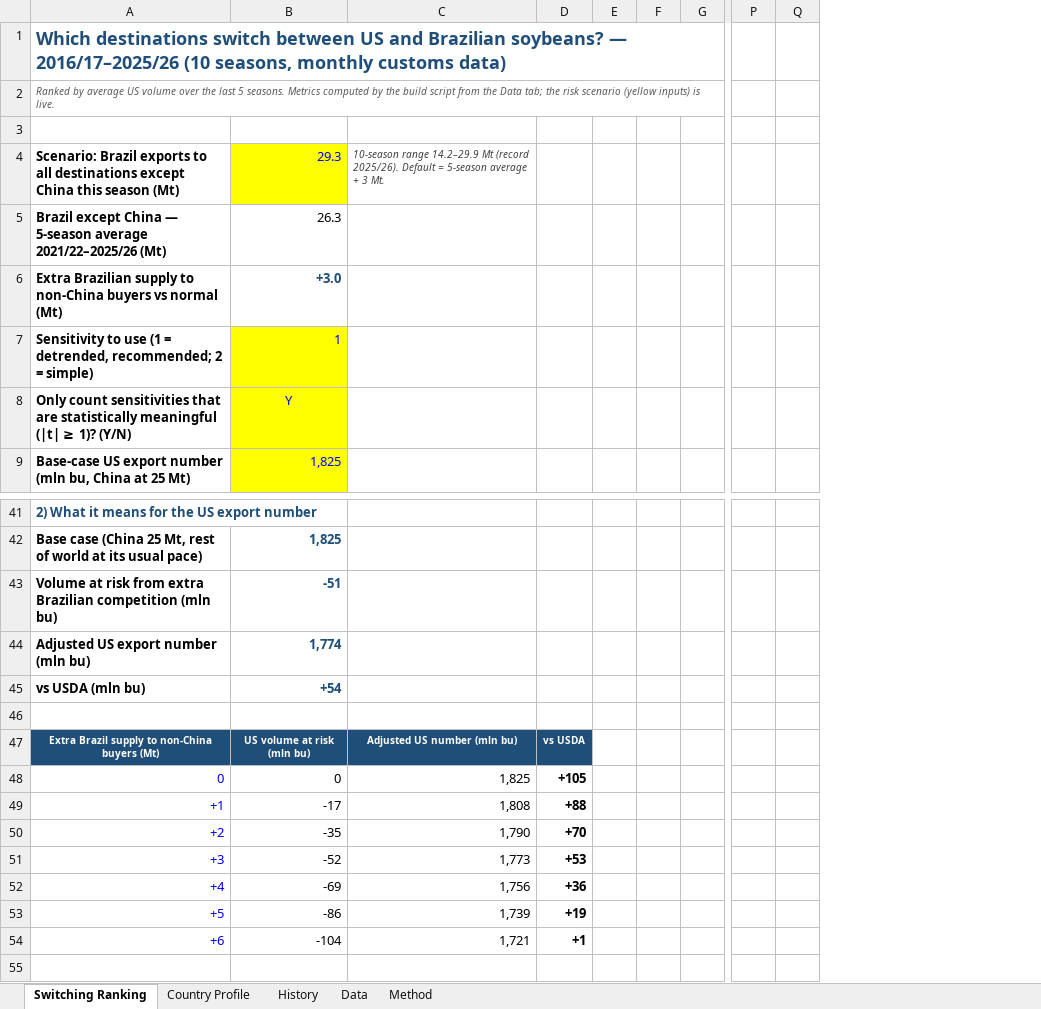
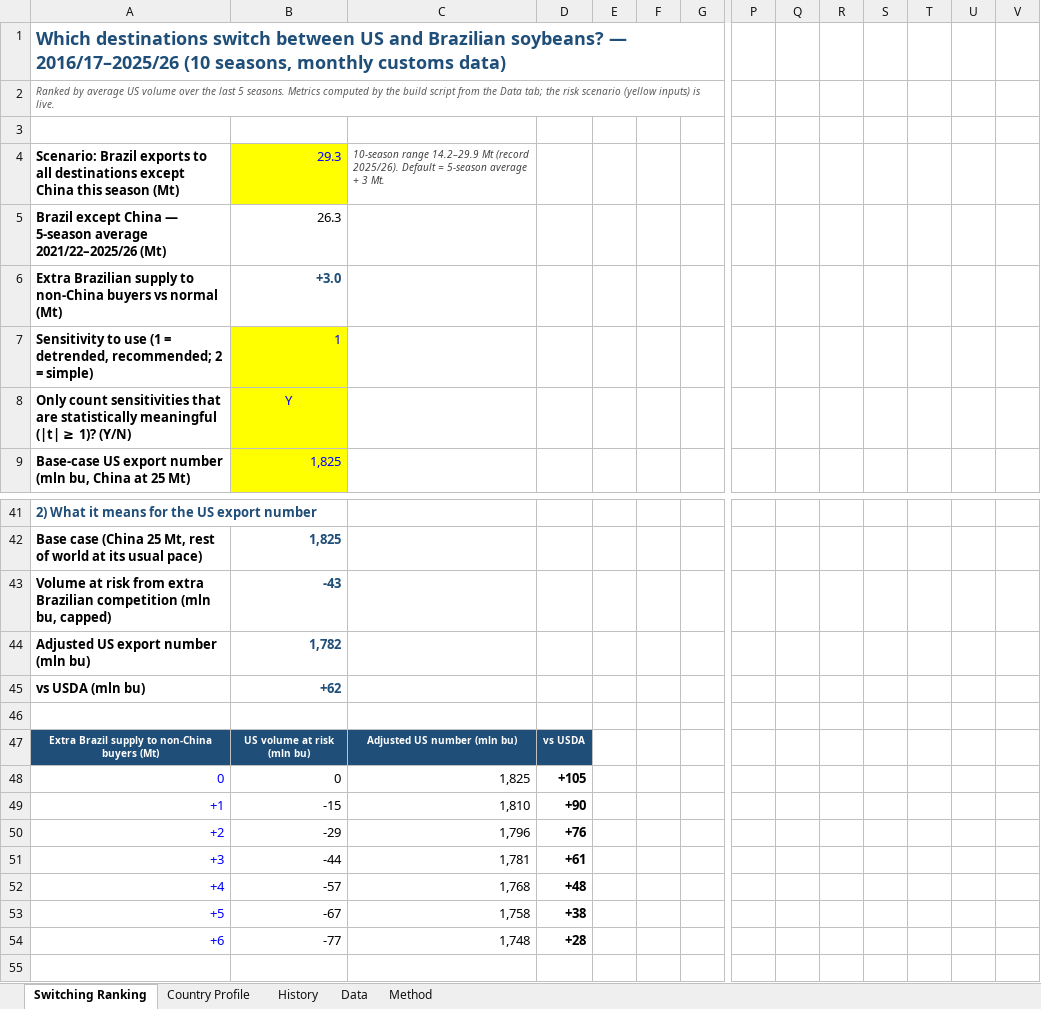
Before and after one commit to gg1980-coder/claude, an Excel workbook: export-sales/US_vs_Brazil_Soybean_Origin_Switching.xlsx, sheet Switching Ranking, drawn as a sheet; only a part is shown, gaps mark what is left out; values as stored, in another font and other column widths than the file's, no borders; charts and pictures and conditional formats not drawn; removed rows and columns are numbered as before the commit, all else as after; rows hold the shown columns only; the diff names each change by its address in the sheet, - before the commit and + after, or states it on an @@ line.

```diff
--- a/export-sales/US_vs_Brazil_Soybean_Origin_Switching.xlsx (sheet Switching Ranking)
+++ b/export-sales/US_vs_Brazil_Soybean_Origin_Switching.xlsx (sheet Switching Ranking)
+column R, empty
+column S, empty
+column T, empty
+column U, empty
+column V, empty
-row 43: Volume at risk from extra Brazilian competition (mln bu) | -51
+row 43: Volume at risk from extra Brazilian competition (mln bu, capped) | -43
-B44: 1,774
+B44: 1,782
-B45: +54
+B45: +62
-B49: -17
+B49: -15
-C49: 1,808
+C49: 1,810
-D49: +88
+D49: +90
-B50: -35
+B50: -29
-C50: 1,790
+C50: 1,796
-D50: +70
+D50: +76
-B51: -52
+B51: -44
-C51: 1,773
+C51: 1,781
-D51: +53
+D51: +61
-B52: -69
+B52: -57
-C52: 1,756
+C52: 1,768
-D52: +36
+D52: +48
-B53: -86
+B53: -67
-C53: 1,739
+C53: 1,758
-D53: +19
+D53: +38
-B54: -104
+B54: -77
-C54: 1,721
+C54: 1,748
-D54: +1
+D54: +28
```
Also changed, not shown: formulas that keep their value, charts or pictures, 1 other file.
